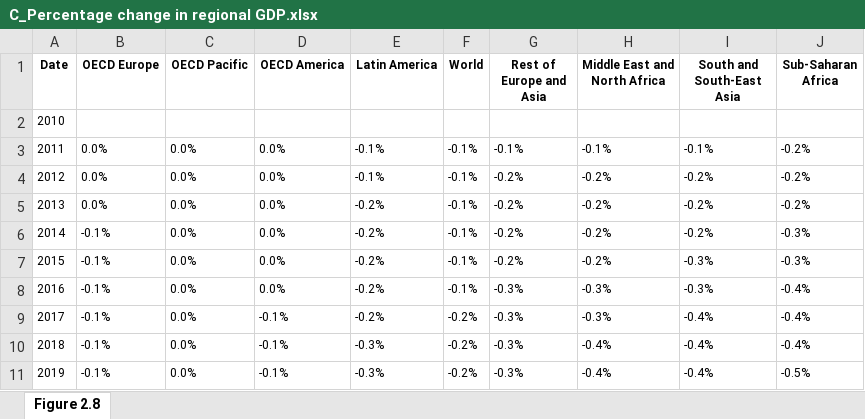
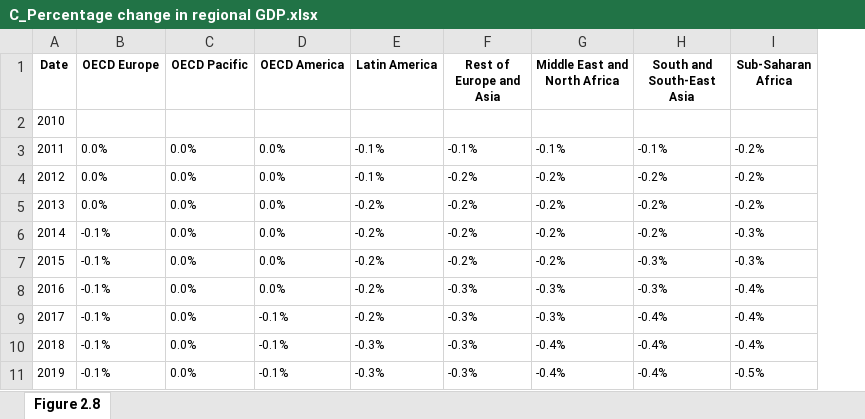
Before and after one commit to kevinkrs/climate_change_dashboard, an Excel workbook: data/Economic_Impact/GDP/C_Percentage change in regional GDP.xlsx, sheet Figure 2.8, drawn as a sheet; only a part is shown; values as stored, in another font and other column widths than the file's, no borders; the diff names each change by its address in the sheet, - before the commit and + after, or states it on an @@ line.

```diff
--- a/data/Economic_Impact/GDP/C_Percentage change in regional GDP.xlsx (sheet Figure 2.8)
+++ b/data/Economic_Impact/GDP/C_Percentage change in regional GDP.xlsx (sheet Figure 2.8)
-column F (World), rows 3-11: -0.1% | -0.1% | -0.1% | -0.1% | -0.1% | -0.1% | -0.2% | -0.2% | -0.2%
```
Also changed, not shown: 4 other files.
